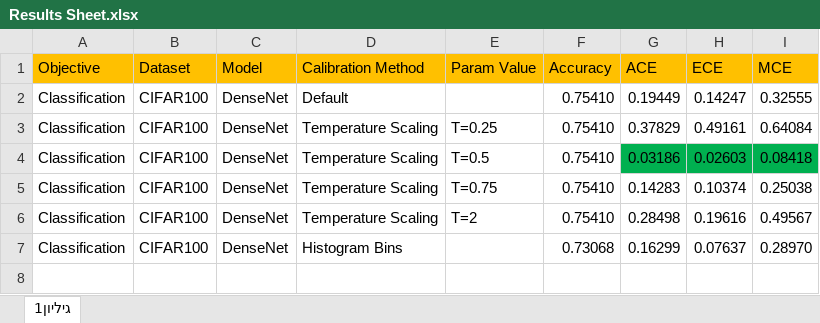
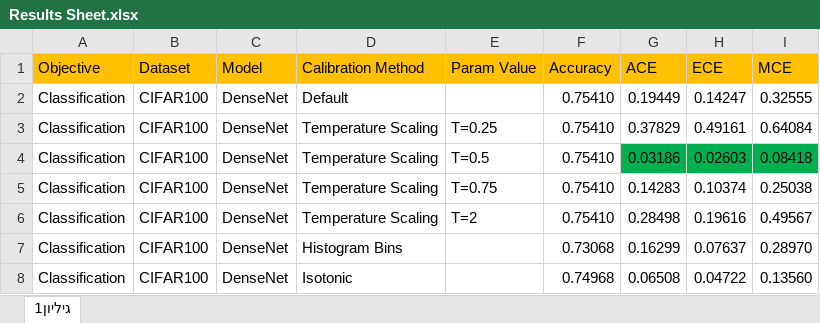
Before and after one commit to avichayyy/Deep-Neural-Networks-Calibration, an Excel workbook: Results Documentation/Image Classification/Cifar100/DenseNet-BC-100/Results Sheet.xlsx, sheet גיליון1, drawn as a sheet; values as stored, in another font and other column widths than the file's, no borders; the diff names each change by its address in the sheet, - before the commit and + after, or states it on an @@ line.

Commit message:
Add Iso picture and results - Cifar100 Densenet

```diff
--- a/Results Documentation/Image Classification/Cifar100/DenseNet-BC-100/Results Sheet.xlsx (sheet גיליון1)
+++ b/Results Documentation/Image Classification/Cifar100/DenseNet-BC-100/Results Sheet.xlsx (sheet גיליון1)
+row 8: Classification | CIFAR100 | DenseNet | Isotonic |  | 0.74968 | 0.06508 | 0.04722 | 0.13560
```
Also changed, not shown: 1 other file.
